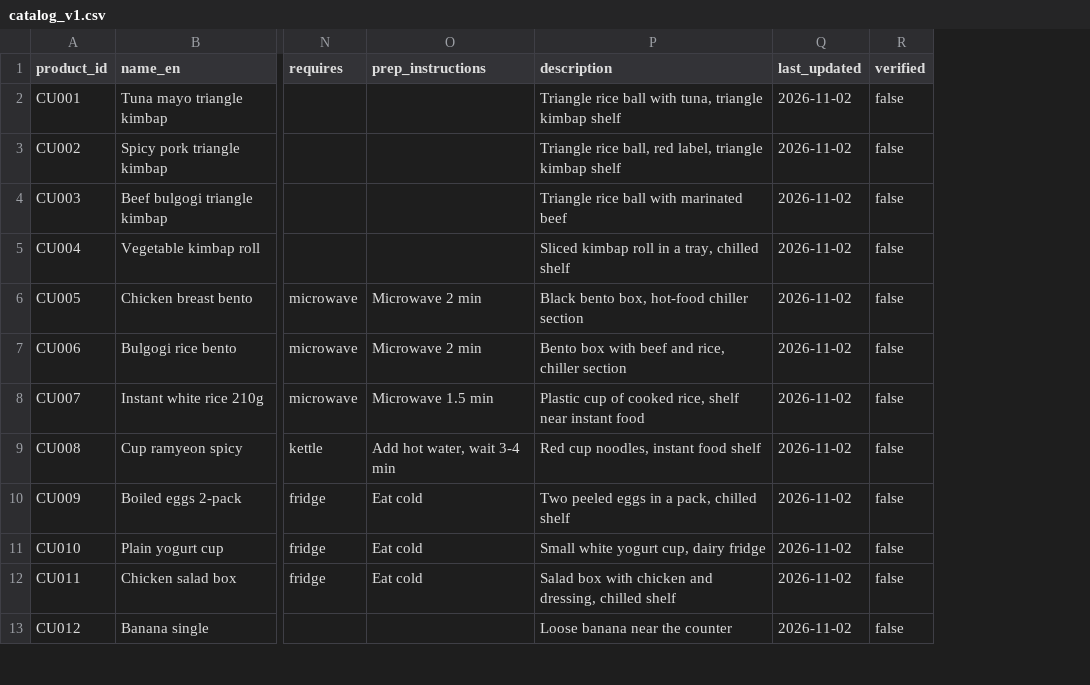
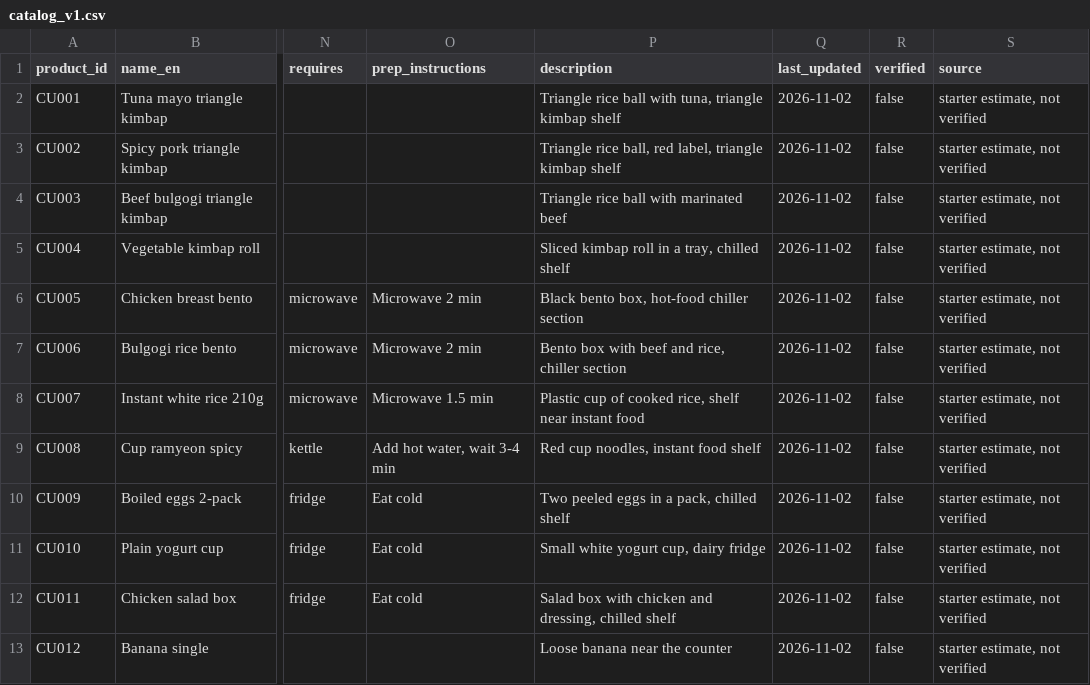
Before and after one commit to ThierryRR/DormMeal, a CSV file: data/catalog_v1.csv, drawn as a sheet; only a part is shown, gaps mark what is left out; the diff names each change by its address in the sheet, - before the commit and + after, or states it on an @@ line.

Commit message:
feat: add 'source' column for data traceability

```diff
--- a/data/catalog_v1.csv
+++ b/data/catalog_v1.csv
+column S (source), rows 2-13: all starter estimate, not verified
```
Also changed, not shown: 5 other files.
